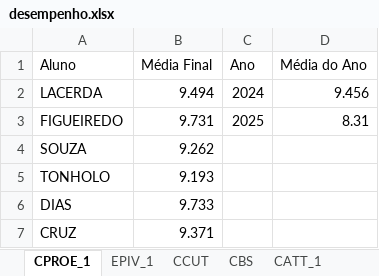
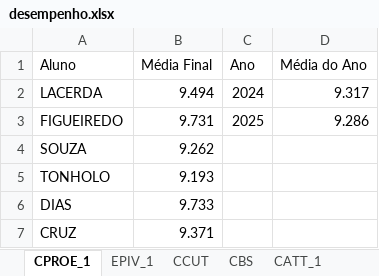
Before and after one commit to georgeghfr/pesquisa-satisfacao-2026, an Excel workbook: entrada/desempenho.xlsx, sheet CPROE_1, drawn as a sheet; only a part is shown; values as stored, in another font and other column widths than the file's, no borders; the diff names each change by its address in the sheet, - before the commit and + after, or states it on an @@ line.

```diff
--- a/entrada/desempenho.xlsx (sheet CPROE_1)
+++ b/entrada/desempenho.xlsx (sheet CPROE_1)
-D2 (Média do Ano): 9.456
+D2 (Média do Ano): 9.317
-D3 (Média do Ano): 8.31
+D3 (Média do Ano): 9.286
```
Also changed, not shown: sheet CBCOIIM, sheet COSR, sheet CSAA_1, sheet COGE, sheet CCE_1, entrada/informaçoes.xlsx, 5 other files.
